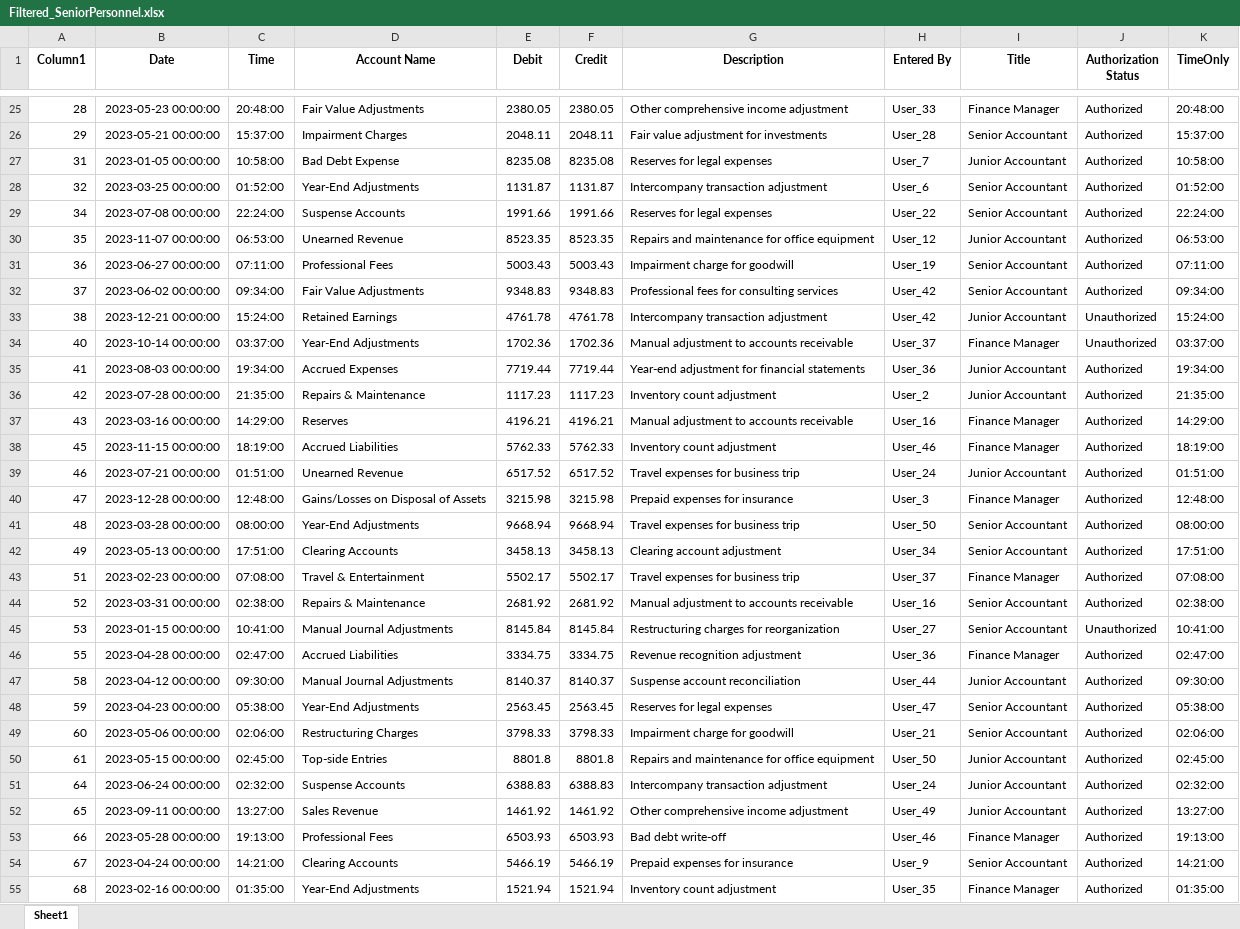
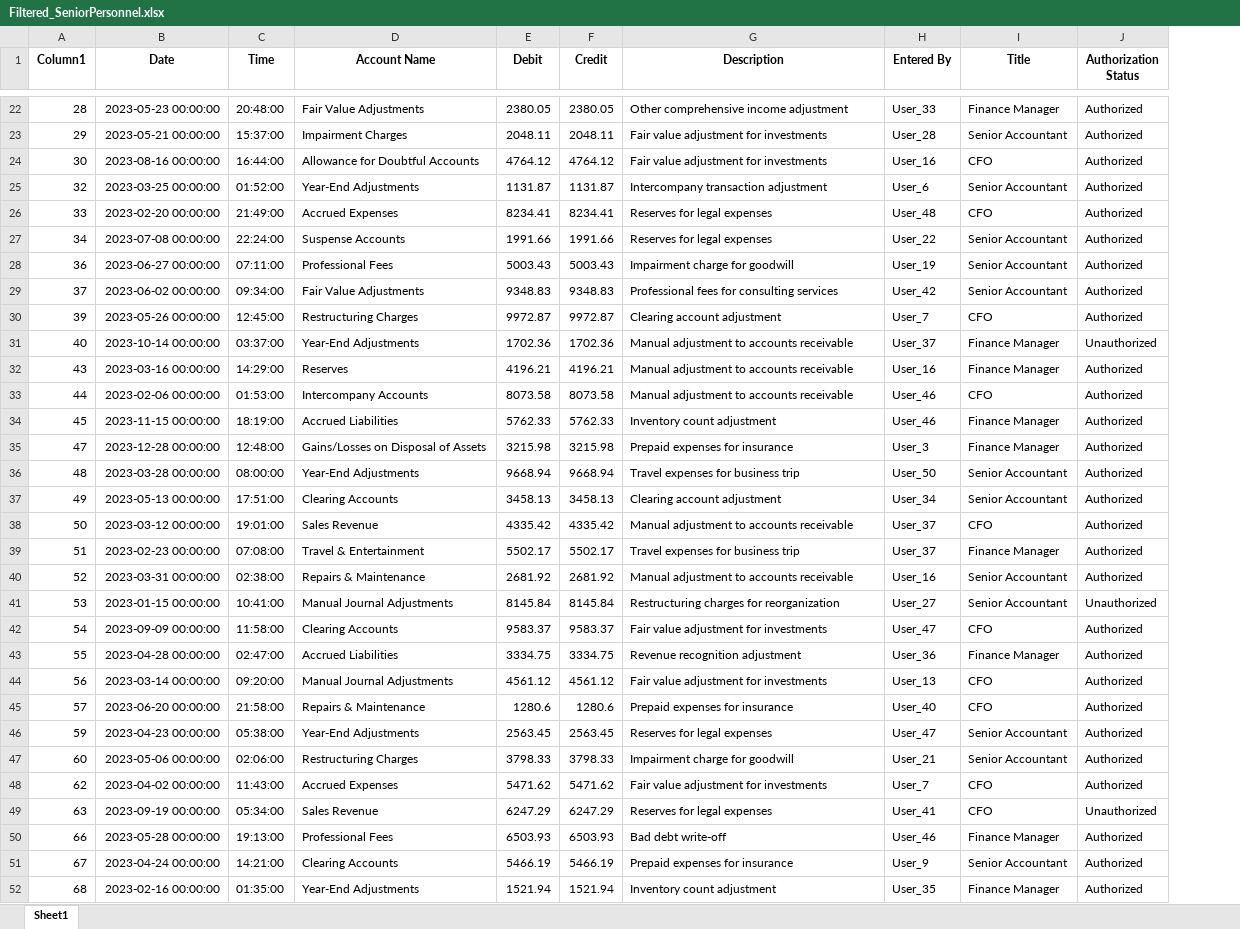
Before and after one commit to alvinkjobi/Sample-Excel-Filtering, an Excel workbook: Filtered_SeniorPersonnel.xlsx, sheet Sheet1, drawn as a sheet; only a part is shown, gaps mark what is left out; values as stored, in another font and other column widths than the file's, no borders; removed rows and columns are numbered as before the commit, all else as after; the diff covers the shown part only; the diff names each change by its address in the sheet, - before the commit and + after, or states it on an @@ line.

```diff
--- a/Filtered_SeniorPersonnel.xlsx (sheet Sheet1)
+++ b/Filtered_SeniorPersonnel.xlsx (sheet Sheet1)
-column K (TimeOnly), rows 25-26: 20:48:00 | 15:37:00; rows 28-29: 01:52:00 | 22:24:00; rows 31-32: 07:11:00 | 09:34:00; row 34: 03:37:00; rows 37-38: 14:29:00 | 18:19:00; rows 40-46: 12:48:00 | 08:00:00 | 17:51:00 | 07:08:00 | 02:38:00 | 10:41:00 | 02:47:00; rows 48-49: 05:38:00 | 02:06:00; rows 53-55: 19:13:00 | 14:21:00 | 01:35:00
-row 27: 31 | 2023-01-05 00:00:00 | 10:58:00 | Bad Debt Expense | 8235.08 | 8235.08 | Reserves for legal expenses | User_7 | Junior Accountant | Authorized | 10:58:00
+row 24: 30 | 2023-08-16 00:00:00 | 16:44:00 | Allowance for Doubtful Accounts | 4764.12 | 4764.12 | Fair value adjustment for investments | User_16 | CFO | Authorized
+row 26: 33 | 2023-02-20 00:00:00 | 21:49:00 | Accrued Expenses | 8234.41 | 8234.41 | Reserves for legal expenses | User_48 | CFO | Authorized
-row 30: 35 | 2023-11-07 00:00:00 | 06:53:00 | Unearned Revenue | 8523.35 | 8523.35 | Repairs and maintenance for office equipment | User_12 | Junior Accountant | Authorized | 06:53:00
-row 33: 38 | 2023-12-21 00:00:00 | 15:24:00 | Retained Earnings | 4761.78 | 4761.78 | Intercompany transaction adjustment | User_42 | Junior Accountant | Unauthorized | 15:24:00
+row 30: 39 | 2023-05-26 00:00:00 | 12:45:00 | Restructuring Charges | 9972.87 | 9972.87 | Clearing account adjustment | User_7 | CFO | Authorized
-row 35: 41 | 2023-08-03 00:00:00 | 19:34:00 | Accrued Expenses | 7719.44 | 7719.44 | Year-end adjustment for financial statements | User_36 | Junior Accountant | Authorized | 19:34:00
-row 36: 42 | 2023-07-28 00:00:00 | 21:35:00 | Repairs & Maintenance | 1117.23 | 1117.23 | Inventory count adjustment | User_2 | Junior Accountant | Authorized | 21:35:00
+row 33: 44 | 2023-02-06 00:00:00 | 01:53:00 | Intercompany Accounts | 8073.58 | 8073.58 | Manual adjustment to accounts receivable | User_46 | CFO | Authorized
-row 39: 46 | 2023-07-21 00:00:00 | 01:51:00 | Unearned Revenue | 6517.52 | 6517.52 | Travel expenses for business trip | User_24 | Junior Accountant | Authorized | 01:51:00
+row 38: 50 | 2023-03-12 00:00:00 | 19:01:00 | Sales Revenue | 4335.42 | 4335.42 | Manual adjustment to accounts receivable | User_37 | CFO | Authorized
+row 42: 54 | 2023-09-09 00:00:00 | 11:58:00 | Clearing Accounts | 9583.37 | 9583.37 | Fair value adjustment for investments | User_47 | CFO | Authorized
-row 47: 58 | 2023-04-12 00:00:00 | 09:30:00 | Manual Journal Adjustments | 8140.37 | 8140.37 | Suspense account reconciliation | User_44 | Junior Accountant | Authorized | 09:30:00
+row 44: 56 | 2023-03-14 00:00:00 | 09:20:00 | Manual Journal Adjustments | 4561.12 | 4561.12 | Fair value adjustment for investments | User_13 | CFO | Authorized
+row 45: 57 | 2023-06-20 00:00:00 | 21:58:00 | Repairs & Maintenance | 1280.6 | 1280.6 | Prepaid expenses for insurance | User_40 | CFO | Authorized
-row 50: 61 | 2023-05-15 00:00:00 | 02:45:00 | Top-side Entries | 8801.8 | 8801.8 | Repairs and maintenance for office equipment | User_50 | Junior Accountant | Authorized | 02:45:00
-row 51: 64 | 2023-06-24 00:00:00 | 02:32:00 | Suspense Accounts | 6388.83 | 6388.83 | Intercompany transaction adjustment | User_24 | Junior Accountant | Authorized | 02:32:00
-row 52: 65 | 2023-09-11 00:00:00 | 13:27:00 | Sales Revenue | 1461.92 | 1461.92 | Other comprehensive income adjustment | User_49 | Junior Accountant | Authorized | 13:27:00
+row 48: 62 | 2023-04-02 00:00:00 | 11:43:00 | Accrued Expenses | 5471.62 | 5471.62 | Fair value adjustment for investments | User_7 | CFO | Authorized
+row 49: 63 | 2023-09-19 00:00:00 | 05:34:00 | Sales Revenue | 6247.29 | 6247.29 | Reserves for legal expenses | User_41 | CFO | Unauthorized
```
Also changed, not shown: 37 added rows and 40 removed rows elsewhere in this sheet, FilteredOutput.xlsx, Filtered_Authorization.xlsx, 3 other files.
